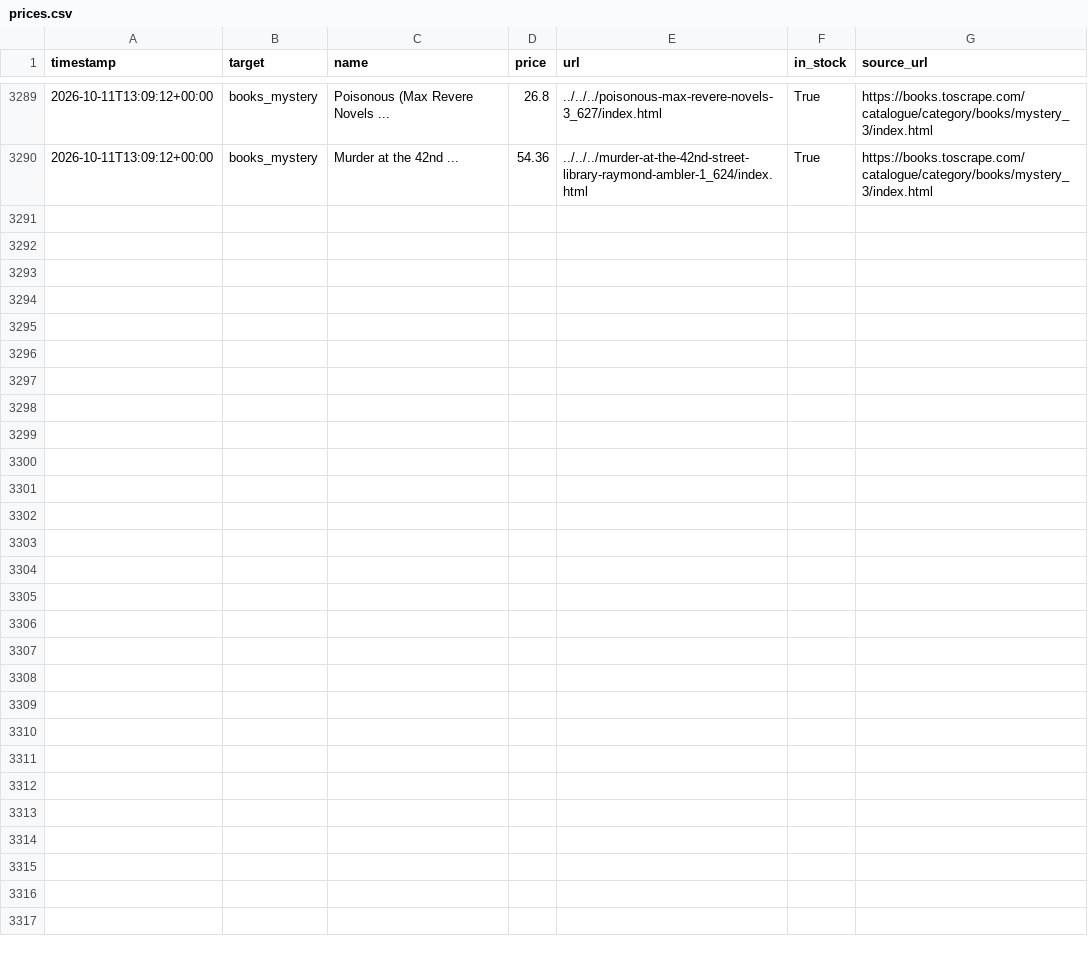
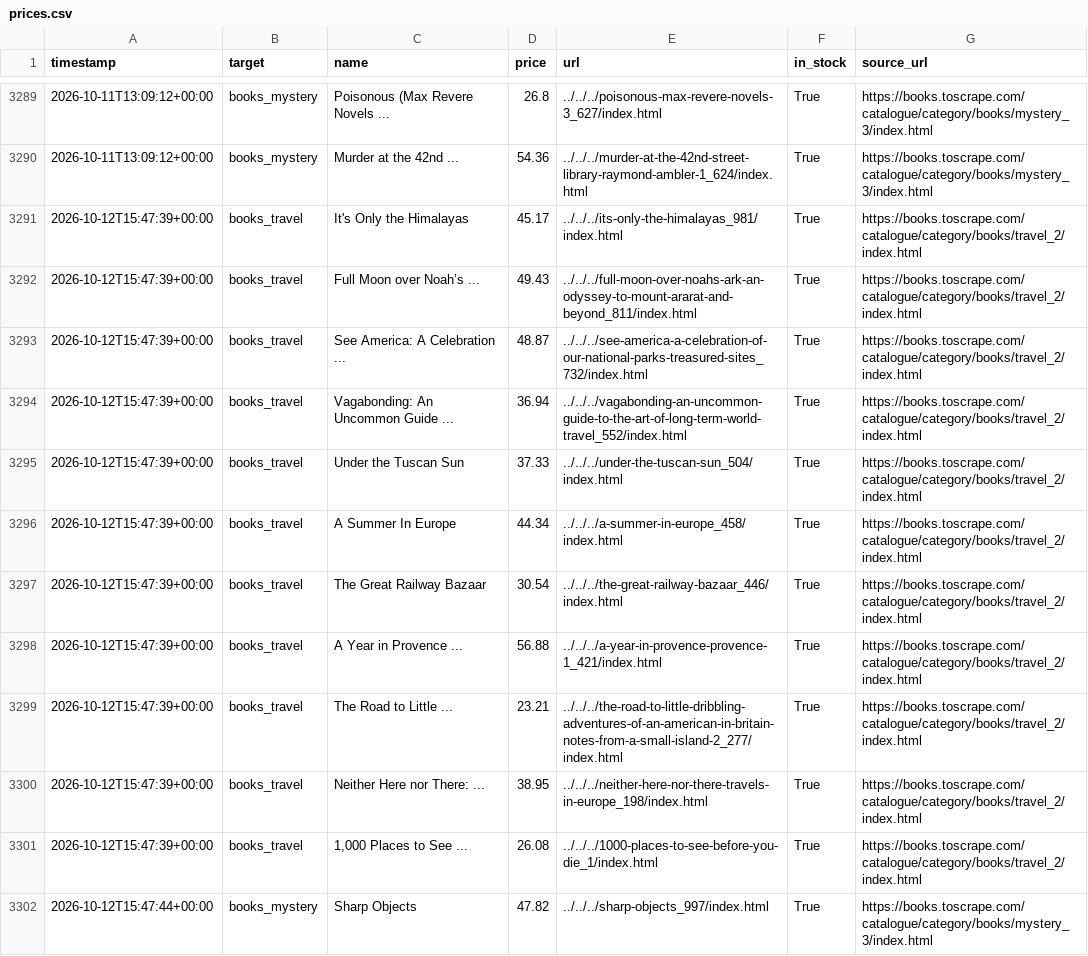
Before and after one commit to zdenekbrdy-beep/competitor-price-monitor, a CSV file: data/prices.csv, drawn as a sheet; only a part is shown, gaps mark what is left out; the diff covers the shown part only; the diff names each change by its address in the sheet, - before the commit and + after, or states it on an @@ line.

```diff
--- a/data/prices.csv
+++ b/data/prices.csv
+row 3291: 2026-10-12T15:47:39+00:00 | books_travel | It's Only the Himalayas | 45.17 | ../../../its-only-the-himalayas_981/index.html | True | https://books.toscrape.com/catalogue/category/books/travel_2/index.html
+row 3292: 2026-10-12T15:47:39+00:00 | books_travel | Full Moon over Noah’s ... | 49.43 | ../../../full-moon-over-noahs-ark-an-odyssey-to-mount-ararat-and-beyond_811/index.html | True | https://books.toscrape.com/catalogue/category/books/travel_2/index.html
+row 3293: 2026-10-12T15:47:39+00:00 | books_travel | See America: A Celebration ... | 48.87 | ../../../see-america-a-celebration-of-our-national-parks-treasured-sites_732/index.html | True | https://books.toscrape.com/catalogue/category/books/travel_2/index.html
+row 3294: 2026-10-12T15:47:39+00:00 | books_travel | Vagabonding: An Uncommon Guide ... | 36.94 | ../../../vagabonding-an-uncommon-guide-to-the-art-of-long-term-world-travel_552/index.html | True | https://books.toscrape.com/catalogue/category/books/travel_2/index.html
+row 3295: 2026-10-12T15:47:39+00:00 | books_travel | Under the Tuscan Sun | 37.33 | ../../../under-the-tuscan-sun_504/index.html | True | https://books.toscrape.com/catalogue/category/books/travel_2/index.html
+row 3296: 2026-10-12T15:47:39+00:00 | books_travel | A Summer In Europe | 44.34 | ../../../a-summer-in-europe_458/index.html | True | https://books.toscrape.com/catalogue/category/books/travel_2/index.html
+row 3297: 2026-10-12T15:47:39+00:00 | books_travel | The Great Railway Bazaar | 30.54 | ../../../the-great-railway-bazaar_446/index.html | True | https://books.toscrape.com/catalogue/category/books/travel_2/index.html
+row 3298: 2026-10-12T15:47:39+00:00 | books_travel | A Year in Provence ... | 56.88 | ../../../a-year-in-provence-provence-1_421/index.html | True | https://books.toscrape.com/catalogue/category/books/travel_2/index.html
+row 3299: 2026-10-12T15:47:39+00:00 | books_travel | The Road to Little ... | 23.21 | ../../../the-road-to-little-dribbling-adventures-of-an-american-in-britain-notes-from-a-small-island-2_277/index.html | True | https://books.toscrape.com/catalogue/category/books/travel_2/index.html
+row 3300: 2026-10-12T15:47:39+00:00 | books_travel | Neither Here nor There: ... | 38.95 | ../../../neither-here-nor-there-travels-in-europe_198/index.html | True | https://books.toscrape.com/catalogue/category/books/travel_2/index.html
+row 3301: 2026-10-12T15:47:39+00:00 | books_travel | 1,000 Places to See ... | 26.08 | ../../../1000-places-to-see-before-you-die_1/index.html | True | https://books.toscrape.com/catalogue/category/books/travel_2/index.html
+row 3302: 2026-10-12T15:47:44+00:00 | books_mystery | Sharp Objects | 47.82 | ../../../sharp-objects_997/index.html | True | https://books.toscrape.com/catalogue/category/books/mystery_3/index.html
```
Also changed, not shown: 11 added rows elsewhere in this file.
